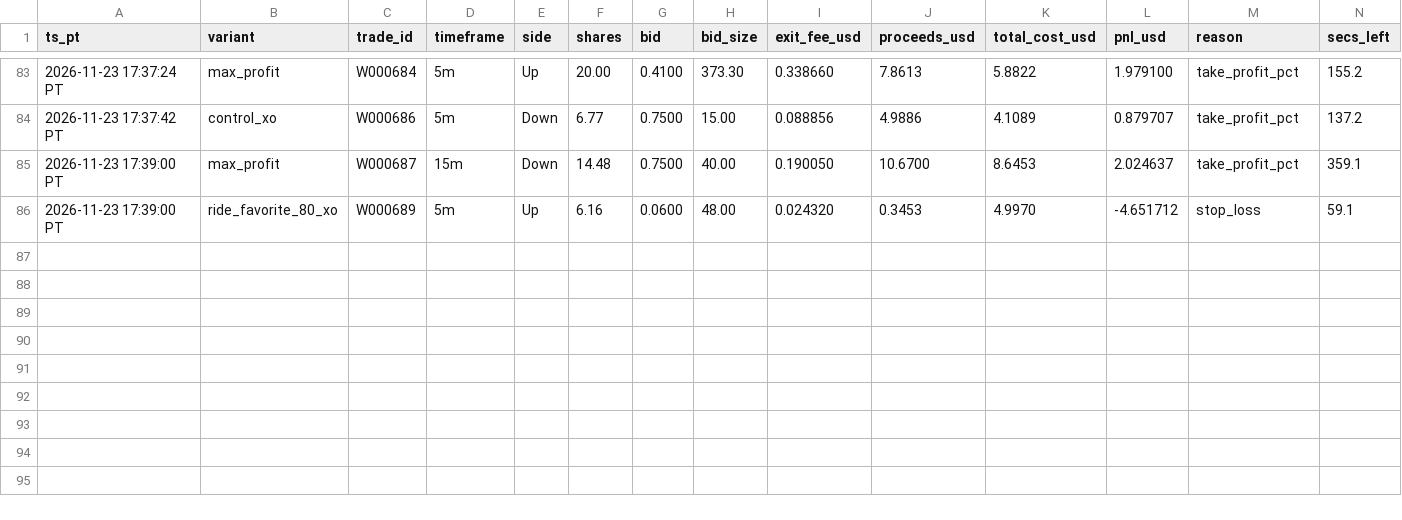
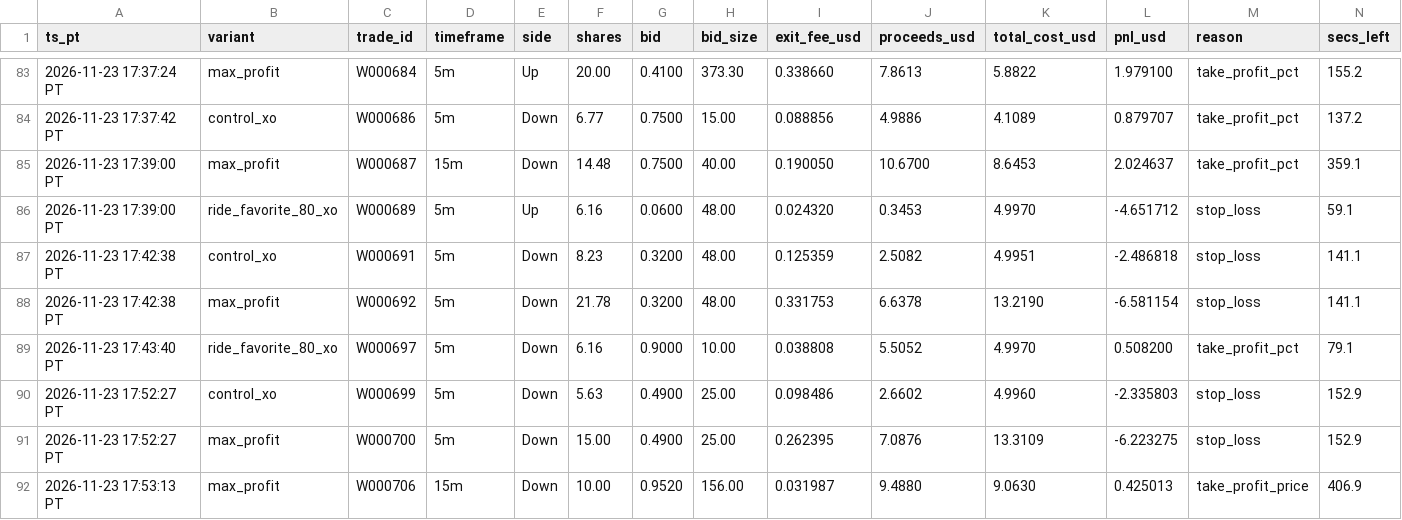
Before and after one commit to michaeldeuchar-dotcom/eth-paper-bot, a CSV file: data/week2/cash_out_exits.csv, drawn as a sheet; only a part is shown, gaps mark what is left out; rows hold the shown columns only; the diff names each change by its address in the sheet, - before the commit and + after, or states it on an @@ line.

```diff
--- a/data/week2/cash_out_exits.csv
+++ b/data/week2/cash_out_exits.csv
+row 87: 2026-11-23 17:42:38 PT | control_xo | W000691 | 5m | Down | 8.23 | 0.3200 | 48.00 | 0.125359 | 2.5082 | 4.9951 | -2.486818 | stop_loss | 141.1
+row 88: 2026-11-23 17:42:38 PT | max_profit | W000692 | 5m | Down | 21.78 | 0.3200 | 48.00 | 0.331753 | 6.6378 | 13.2190 | -6.581154 | stop_loss | 141.1
+row 89: 2026-11-23 17:43:40 PT | ride_favorite_80_xo | W000697 | 5m | Down | 6.16 | 0.9000 | 10.00 | 0.038808 | 5.5052 | 4.9970 | 0.508200 | take_profit_pct | 79.1
+row 90: 2026-11-23 17:52:27 PT | control_xo | W000699 | 5m | Down | 5.63 | 0.4900 | 25.00 | 0.098486 | 2.6602 | 4.9960 | -2.335803 | stop_loss | 152.9
+row 91: 2026-11-23 17:52:27 PT | max_profit | W000700 | 5m | Down | 15.00 | 0.4900 | 25.00 | 0.262395 | 7.0876 | 13.3109 | -6.223275 | stop_loss | 152.9
+row 92: 2026-11-23 17:53:13 PT | max_profit | W000706 | 15m | Down | 10.00 | 0.9520 | 156.00 | 0.031987 | 9.4880 | 9.0630 | 0.425013 | take_profit_price | 406.9
```
Also changed, not shown: data/week2/decisions_tail.csv, data/week2/trades_auto_pick.csv, 16 other files.
